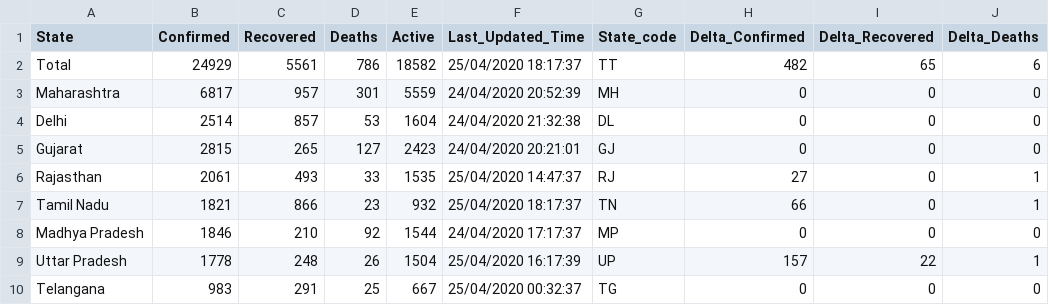
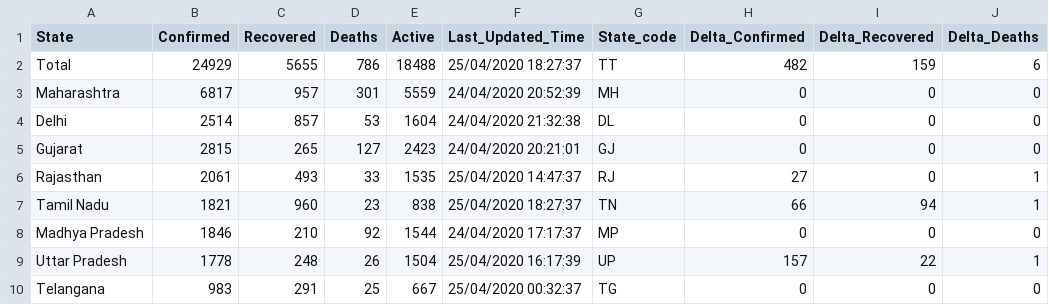
Before and after one commit to wanderingcoderr/api, a CSV file: csv/2020-04-25/state_wise.csv, drawn as a sheet; only a part is shown; the diff names each change by its address in the sheet, - before the commit and + after, or states it on an @@ line.

```diff
--- a/csv/2020-04-25/state_wise.csv
+++ b/csv/2020-04-25/state_wise.csv
-C2 (Recovered): 5561
+C2 (Recovered): 5655
-E2 (Active): 18582
+E2 (Active): 18488
-F2 (Last_Updated_Time): 25/04/2020 18:17:37
+F2 (Last_Updated_Time): 25/04/2020 18:27:37
-I2 (Delta_Recovered): 65
+I2 (Delta_Recovered): 159
-C7 (Recovered): 866
+C7 (Recovered): 960
-E7 (Active): 932
+E7 (Active): 838
-F7 (Last_Updated_Time): 25/04/2020 18:17:37
+F7 (Last_Updated_Time): 25/04/2020 18:27:37
-I7 (Delta_Recovered): 0
+I7 (Delta_Recovered): 94
```
Also changed, not shown: csv/2020-04-25/death_and_recovered.csv, csv/2020-04-25/death_and_recovered2.csv, 12 other files.
